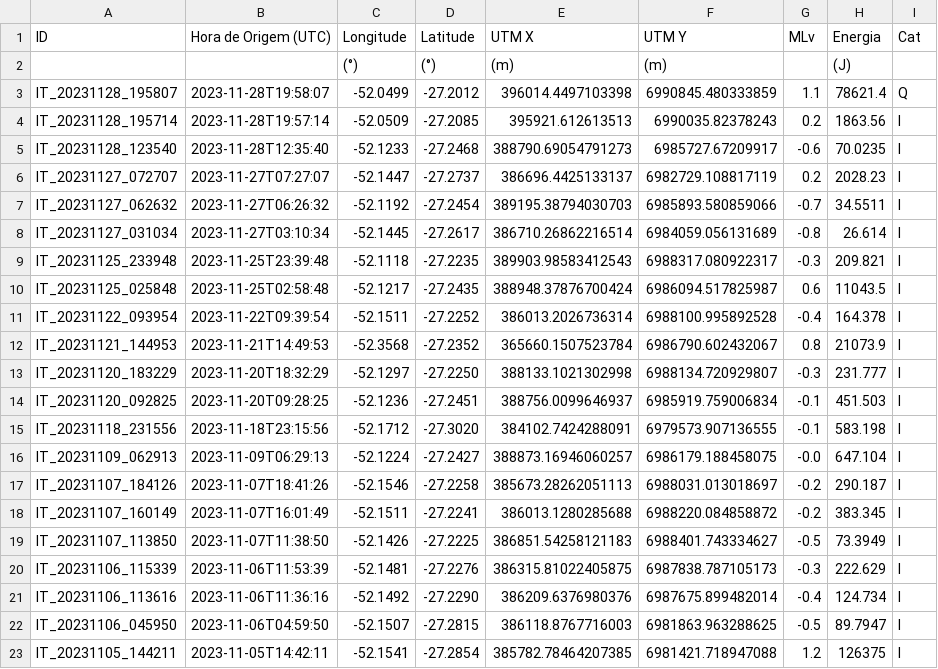
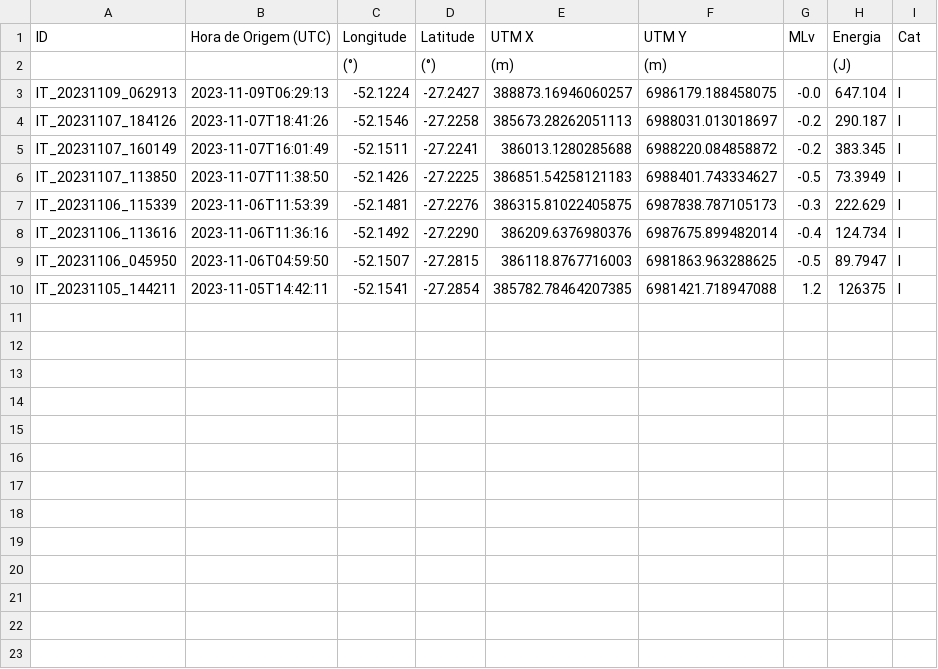
Before and after one commit to Gabriel-Goes/Sismologia_IPT, a CSV file: files/events-all.csv, drawn as a sheet; the diff names each change by its address in the sheet, - before the commit and + after, or states it on an @@ line.

```diff
--- a/files/events-all.csv
+++ b/files/events-all.csv
-row 3: IT_20231128_195807 | 2023-11-28T19:58:07 | -52.0499 | -27.2012 | 396014.4497103398 | 6990845.480333859 | 1.1 | 78621.4 | Q
-row 4: IT_20231128_195714 | 2023-11-28T19:57:14 | -52.0509 | -27.2085 | 395921.612613513 | 6990035.82378243 | 0.2 | 1863.56 | I
-row 5: IT_20231128_123540 | 2023-11-28T12:35:40 | -52.1233 | -27.2468 | 388790.69054791273 | 6985727.67209917 | -0.6 | 70.0235 | I
-row 6: IT_20231127_072707 | 2023-11-27T07:27:07 | -52.1447 | -27.2737 | 386696.4425133137 | 6982729.108817119 | 0.2 | 2028.23 | I
-row 7: IT_20231127_062632 | 2023-11-27T06:26:32 | -52.1192 | -27.2454 | 389195.38794030703 | 6985893.580859066 | -0.7 | 34.5511 | I
-row 8: IT_20231127_031034 | 2023-11-27T03:10:34 | -52.1445 | -27.2617 | 386710.26862216514 | 6984059.056131689 | -0.8 | 26.614 | I
-row 9: IT_20231125_233948 | 2023-11-25T23:39:48 | -52.1118 | -27.2235 | 389903.98583412543 | 6988317.080922317 | -0.3 | 209.821 | I
-row 10: IT_20231125_025848 | 2023-11-25T02:58:48 | -52.1217 | -27.2435 | 388948.37876700424 | 6986094.517825987 | 0.6 | 11043.5 | I
-row 11: IT_20231122_093954 | 2023-11-22T09:39:54 | -52.1511 | -27.2252 | 386013.2026736314 | 6988100.995892528 | -0.4 | 164.378 | I
-row 12: IT_20231121_144953 | 2023-11-21T14:49:53 | -52.3568 | -27.2352 | 365660.1507523784 | 6986790.602432067 | 0.8 | 21073.9 | I
-row 13: IT_20231120_183229 | 2023-11-20T18:32:29 | -52.1297 | -27.2250 | 388133.1021302998 | 6988134.720929807 | -0.3 | 231.777 | I
-row 14: IT_20231120_092825 | 2023-11-20T09:28:25 | -52.1236 | -27.2451 | 388756.0099646937 | 6985919.759006834 | -0.1 | 451.503 | I
-row 15: IT_20231118_231556 | 2023-11-18T23:15:56 | -52.1712 | -27.3020 | 384102.7424288091 | 6979573.907136555 | -0.1 | 583.198 | I
```
Also changed, not shown: 7 other files.
